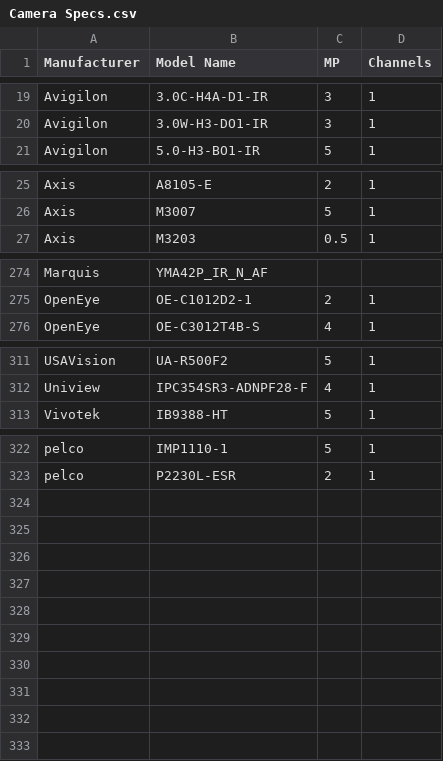
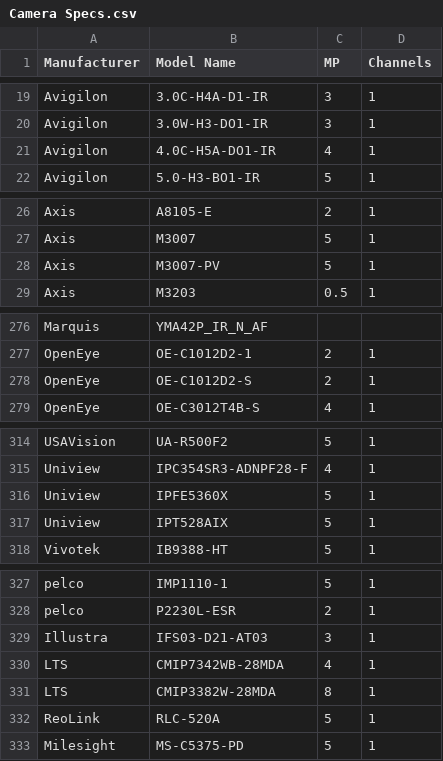
Before and after one commit to ms1450/CommandConnectorCompatibilityCalculator, a CSV file: Camera Specs.csv, drawn as a sheet; only a part is shown, gaps mark what is left out; the diff covers the shown part only.

Commit message:
Updated Verkada Command Connector Compatibility.csv with newer camera models

```diff
--- a/Camera Specs.csv
+++ b/Camera Specs.csv
@@ -20,2 +20,3 @@ Avigilon,3.0C-H4A-D1-IR,3,1
 Avigilon,3.0W-H3-DO1-IR,3,1
+Avigilon,4.0C-H5A-DO1-IR,4,1
 Avigilon,5.0-H3-BO1-IR,5,1
@@ -26,2 +27,3 @@ Axis,A8105-E,2,1
 Axis,M3007,5,1
+Axis,M3007-PV,5,1
 Axis,M3203,0.5,1
@@ -275,2 +277,3 @@ Marquis,YMA42P_IR_N_AF,,
 OpenEye,OE-C1012D2-1,2,1
+OpenEye,OE-C1012D2-S,2,1
 OpenEye,OE-C3012T4B-S,4,1
@@ -312,2 +315,4 @@ USAVision,UA-R500F2,5,1
 Uniview,IPC354SR3-ADNPF28-F,4,1
+Uniview,IPFE5360X,5,1
+Uniview,IPT528AIX,5,1
 Vivotek,IB9388-HT,5,1
@@ -323 +328,6 @@ pelco,IMP1110-1,5,1
 pelco,P2230L-ESR,2,1
+Illustra,IFS03-D21-AT03,3,1
+LTS,CMIP7342WB-28MDA,4,1
+LTS,CMIP3382W-28MDA,8,1
+ReoLink,RLC-520A,5,1
+Milesight,MS-C5375-PD,5,1
```
Also changed, not shown: 2 edited cells elsewhere in this file, 1 other file.
